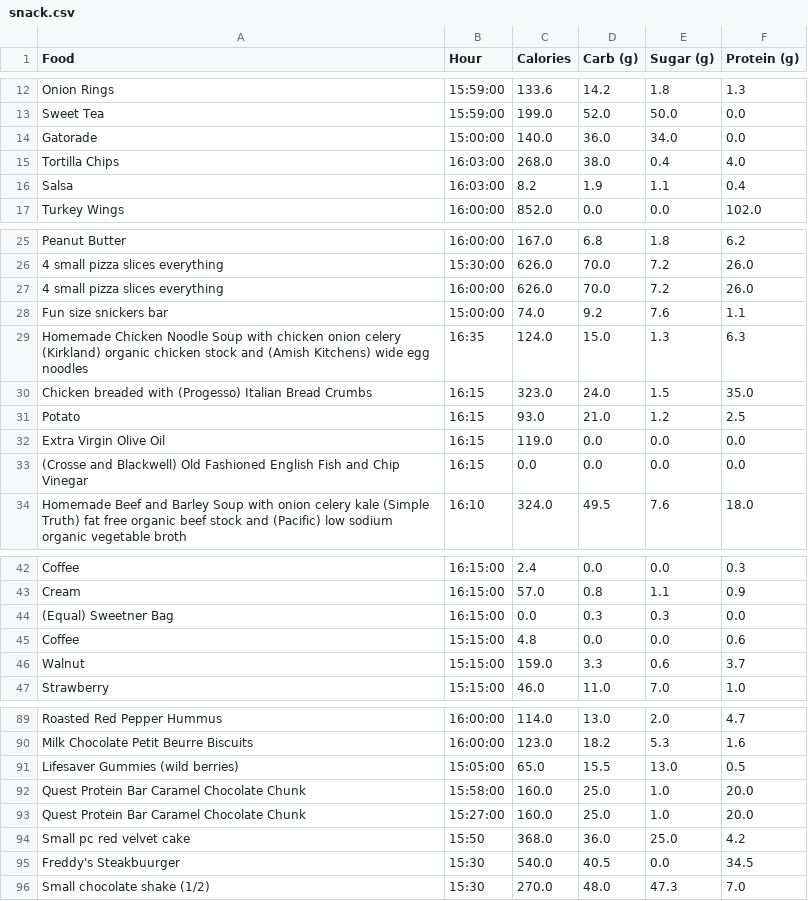
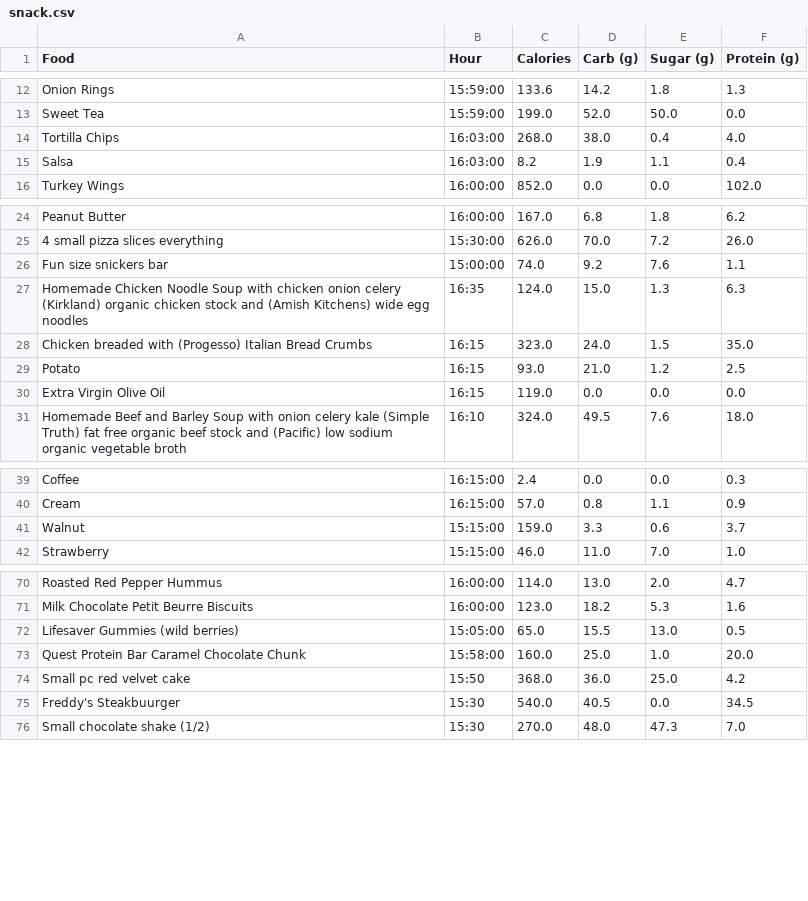
Before and after one commit to The0eau/Nutrition-Dashboard, a CSV file: snack.csv, drawn as a sheet; only a part is shown, gaps mark what is left out; the diff covers the shown part only.

```diff
--- a/snack.csv
+++ b/snack.csv
@@ -13,3 +13,2 @@ Onion Rings,15:59:00,133.6,14.2,1.8,1.3
 Sweet Tea,15:59:00,199.0,52.0,50.0,0.0
-Gatorade,15:00:00,140.0,36.0,34.0,0.0
 Tortilla Chips,16:03:00,268.0,38.0,0.4,4.0
@@ -26,3 +25,2 @@ Peanut Butter,16:00:00,167.0,6.8,1.8,6.2
 4 small pizza slices everything,15:30:00,626.0,70.0,7.2,26.0
-4 small pizza slices everything,16:00:00,626.0,70.0,7.2,26.0
 Fun size snickers bar,15:00:00,74.0,9.2,7.6,1.1
@@ -32,2 +30 @@ Potato,16:15,93.0,21.0,1.2,2.5
 Extra Virgin Olive Oil,16:15,119.0,0.0,0.0,0.0
-(Crosse and Blackwell) Old Fashioned English Fish and Chip  Vinegar,16:15,0.0,0.0,0.0,0.0
@@ -43,4 +40,2 @@ Coffee,16:15:00,2.4,0.0,0.0,0.3
 Cream,16:15:00,57.0,0.8,1.1,0.9
-(Equal) Sweetner Bag,16:15:00,0.0,0.3,0.3,0.0
-Coffee,15:15:00,4.8,0.0,0.0,0.6
 Walnut,15:15:00,159.0,3.3,0.6,3.7
@@ -92,3 +73,2 @@ Lifesaver Gummies (wild berries),15:05:00,65.0,15.5,13.0,0.5
 Quest Protein Bar Caramel Chocolate Chunk,15:58:00,160.0,25.0,1.0,20.0
-Quest Protein Bar Caramel Chocolate Chunk,15:27:00,160.0,25.0,1.0,20.0
 Small pc red velvet cake,15:50,368.0,36.0,25.0,4.2
```
Also changed, not shown: 15 removed rows elsewhere in this file, 5 other files.
